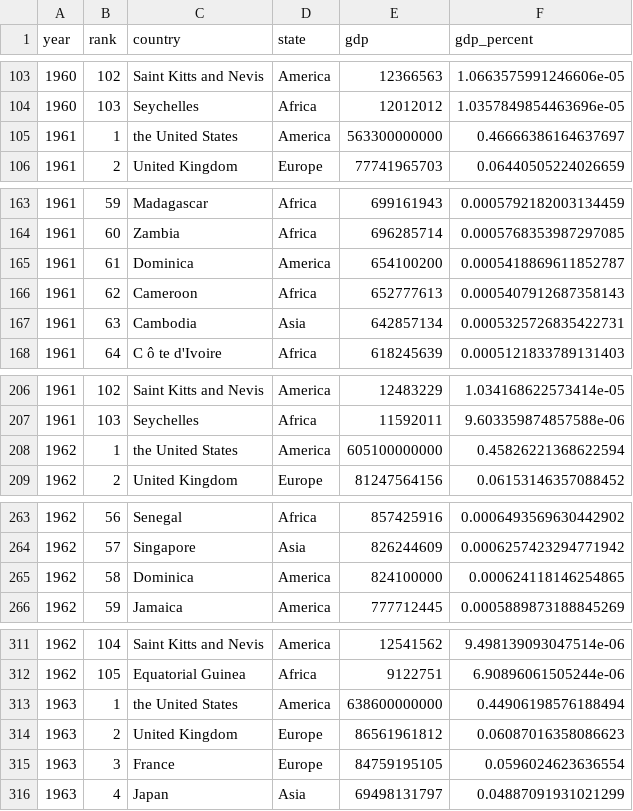
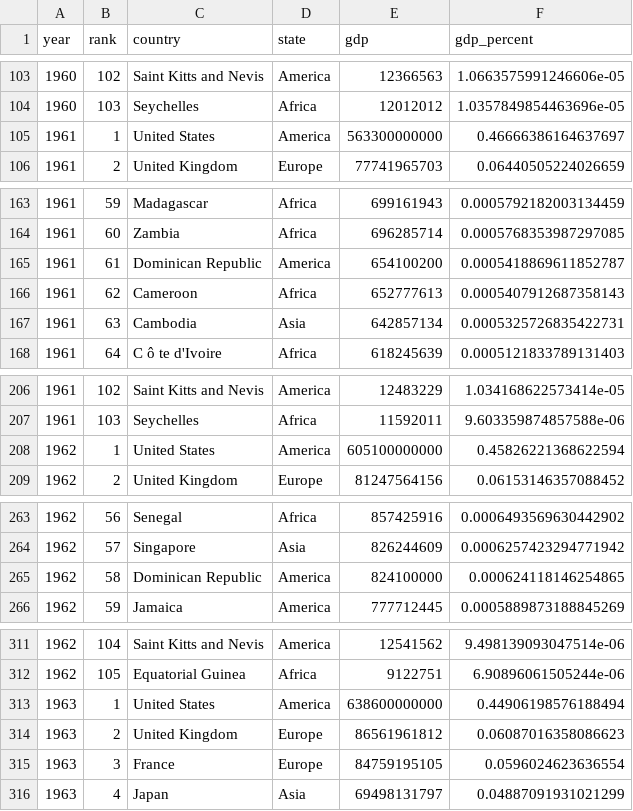
Before and after one commit to aidanhuang1/ICS4U, a CSV file: Unit 2/FileIOAssignment/gdp_1960_2020.csv (was FileIOAssignment/gdp_1960_2020.csv), drawn as a sheet; only a part is shown, gaps mark what is left out; the diff covers the shown part only.

```diff
--- a/FileIOAssignment/gdp_1960_2020.csv
+++ b/Unit 2/FileIOAssignment/gdp_1960_2020.csv
@@ -104,3 +104,3 @@ year,rank,country,state,gdp,gdp_percent
 1960,103,Seychelles,Africa,12012012,1.0357849854463696e-05
-1961,1,the United States,America,563300000000,0.46666386164637697
+1961,1,United States,America,563300000000,0.46666386164637697
 1961,2,United Kingdom,Europe,77741965703,0.06440505224026659
@@ -164,3 +164,3 @@ year,rank,country,state,gdp,gdp_percent
 1961,60,Zambia,Africa,696285714,0.0005768353987297085
-1961,61,Dominica,America,654100200,0.0005418869611852787
+1961,61,Dominican Republic,America,654100200,0.0005418869611852787
 1961,62,Cameroon,Africa,652777613,0.0005407912687358143
@@ -207,3 +207,3 @@ year,rank,country,state,gdp,gdp_percent
 1961,103,Seychelles,Africa,11592011,9.603359874857588e-06
-1962,1,the United States,America,605100000000,0.45826221368622594
+1962,1,United States,America,605100000000,0.45826221368622594
 1962,2,United Kingdom,Europe,81247564156,0.06153146357088452
@@ -264,3 +264,3 @@ year,rank,country,state,gdp,gdp_percent
 1962,57,Singapore,Asia,826244609,0.0006257423294771942
-1962,58,Dominica,America,824100000,0.000624118146254865
+1962,58,Dominican Republic,America,824100000,0.000624118146254865
 1962,59,Jamaica,America,777712445,0.0005889873188845269
@@ -312,3 +312,3 @@ year,rank,country,state,gdp,gdp_percent
 1962,105,Equatorial Guinea,Africa,9122751,6.90896061505244e-06
-1963,1,the United States,America,638600000000,0.44906198576188494
+1963,1,United States,America,638600000000,0.44906198576188494
 1963,2,United Kingdom,Europe,86561961812,0.06087016358086623
```
Also changed, not shown: 161 edited cells elsewhere in this file, 33 other files.
